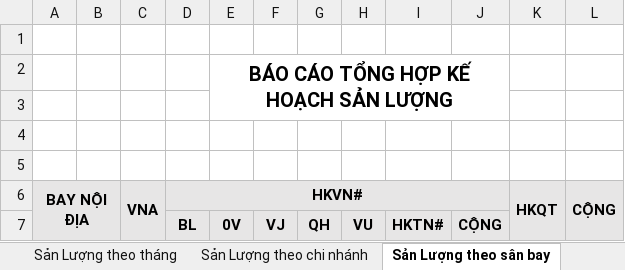
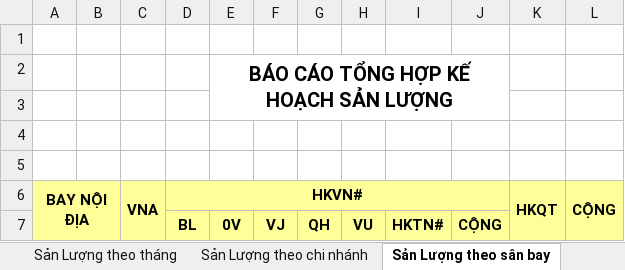
Before and after one commit to lehlong/BPS_SKYPEC, an Excel workbook: SMO/TemplateExcel/TONG_HOP_KE_HOACH_SAN_LUONG.xlsx, sheet Sản Lượng theo sân bay, drawn as a sheet; values as stored, in another font and other column widths than the file's, no borders; the diff names each change by its address in the sheet, - before the commit and + after, or states it on an @@ line.

```diff
--- a/SMO/TemplateExcel/TONG_HOP_KE_HOACH_SAN_LUONG.xlsx (sheet Sản Lượng theo sân bay)
+++ b/SMO/TemplateExcel/TONG_HOP_KE_HOACH_SAN_LUONG.xlsx (sheet Sản Lượng theo sân bay)
-A6:L7 fill: #E7E6E6
+A6:L7 fill: #FFFF99
```
Also changed, not shown: sheet Sản lượng tra nạp cung ứng, sheet Sản Lượng theo tháng, sheet Sản Lượng theo chi nhánh, SMO/TemplateExcel/TONG_HOP_KE_HOACH_DOANH_THU.xlsx, SMO/TemplateExcel/TONG_HOP_KE_HOACH_DOANH_THU_THEO_CHI_PHI.xlsx, 14 other files.
